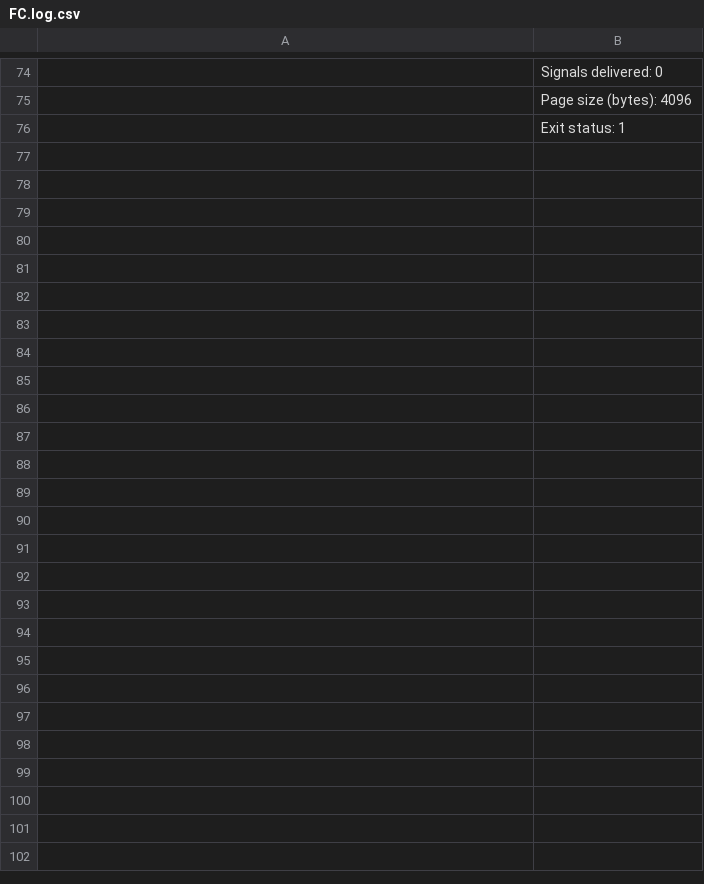
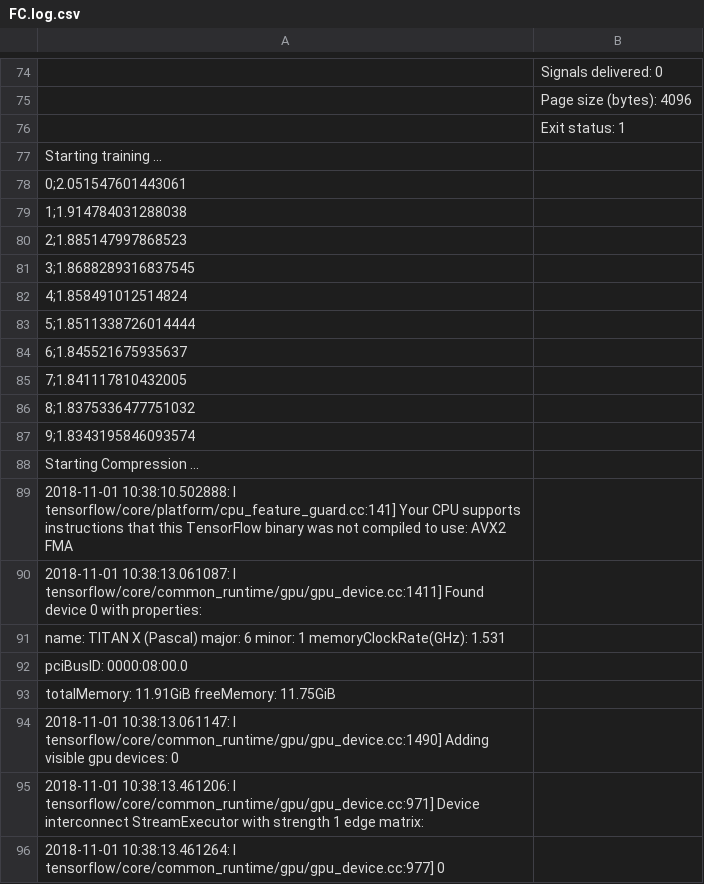
Before and after one commit to mohit1997/DeepZip, a CSV file: data/logs_data/text8/FC.log.csv, drawn as a sheet; only a part is shown, gaps mark what is left out; the diff covers the shown part only; the diff names each change by its address in the sheet, - before the commit and + after, or states it on an @@ line.

```diff
--- a/data/logs_data/text8/FC.log.csv
+++ b/data/logs_data/text8/FC.log.csv
+row 77: Starting training ...
+row 78: 0;2.051547601443061
+row 79: 1;1.914784031288038
+row 80: 2;1.885147997868523
+row 81: 3;1.8688289316837545
+row 82: 4;1.858491012514824
+row 83: 5;1.8511338726014444
+row 84: 6;1.845521675935637
+row 85: 7;1.841117810432005
+row 86: 8;1.8375336477751032
+row 87: 9;1.8343195846093574
+row 88: Starting Compression ...
+row 89: 2018-11-01 10:38:10.502888: I tensorflow/core/platform/cpu_feature_guard.cc:141] Your CPU supports instructions that this TensorFlow binary was not compiled to use: AVX2 FMA
+row 90: 2018-11-01 10:38:13.061087: I tensorflow/core/common_runtime/gpu/gpu_device.cc:1411] Found device 0 with properties:
+row 91: name: TITAN X (Pascal) major: 6 minor: 1 memoryClockRate(GHz): 1.531
+row 92: pciBusID: 0000:08:00.0
+row 93: totalMemory: 11.91GiB freeMemory: 11.75GiB
+row 94: 2018-11-01 10:38:13.061147: I tensorflow/core/common_runtime/gpu/gpu_device.cc:1490] Adding visible gpu devices: 0
+row 95: 2018-11-01 10:38:13.461206: I tensorflow/core/common_runtime/gpu/gpu_device.cc:971] Device interconnect StreamExecutor with strength 1 edge matrix:
+row 96: 2018-11-01 10:38:13.461264: I tensorflow/core/common_runtime/gpu/gpu_device.cc:977] 0
```
Also changed, not shown: 70 added rows elsewhere in this file, data/logs_data/iid_p10.1/FC.log.csv, data/logs_data/xor20/FC.log.csv, 35 other files.
